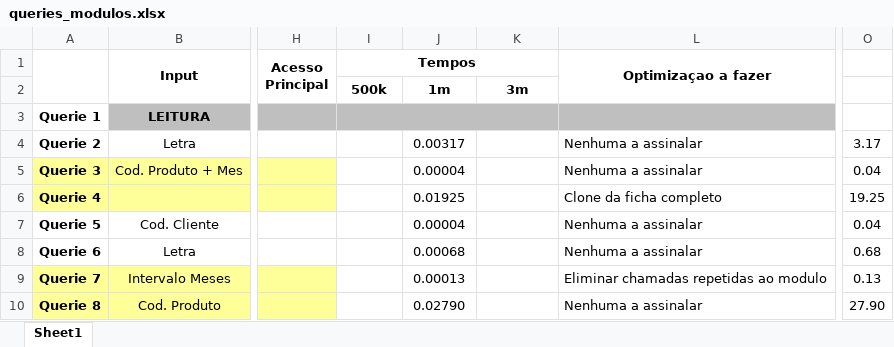
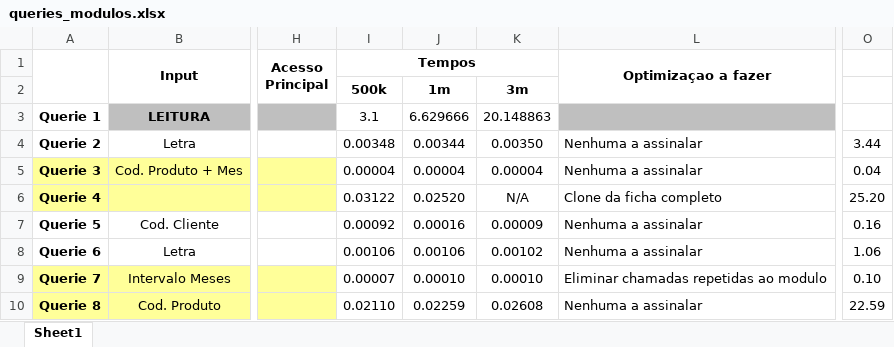
Before and after one commit to NeoSu12/gesthiper, an Excel workbook: DocsAux/queries_modulos.xlsx, sheet Sheet1, drawn as a sheet; only a part is shown, gaps mark what is left out; values as stored, in another font and other column widths than the file's, no borders; the diff covers the shown part only; the diff names each change by its address in the sheet, - before the commit and + after, or states it on an @@ line.

```diff
--- a/DocsAux/queries_modulos.xlsx (sheet Sheet1)
+++ b/DocsAux/queries_modulos.xlsx (sheet Sheet1)
-I3 (Tempos): (empty)
+I3 (Tempos): 3.1
-I3:K3 fill: #BFBFBF
+I3:K3 fill: none
-I3:K3 merged
-J3: (empty)
+J3: 6.629666
-K3: (empty)
+K3: 20.148863
-I4 (Tempos): (empty)
+I4 (Tempos): 0.00348
-J4: 0.00317
+J4: 0.00344
-K4: (empty)
+K4: 0.00350
-O4: 3.17
+O4: 3.44
-I5 (Tempos): (empty)
+I5 (Tempos): 0.00004
-K5: (empty)
+K5: 0.00004
-I6 (Tempos): (empty)
+I6 (Tempos): 0.03122
-J6: 0.01925
+J6: 0.02520
-K6: (empty)
+K6: N/A
-O6: 19.25
+O6: 25.20
-I7 (Tempos): (empty)
+I7 (Tempos): 0.00092
-J7: 0.00004
+J7: 0.00016
-K7: (empty)
+K7: 0.00009
-O7: 0.04
+O7: 0.16
-I8 (Tempos): (empty)
+I8 (Tempos): 0.00106
-J8: 0.00068
+J8: 0.00106
-K8: (empty)
+K8: 0.00102
-O8: 0.68
+O8: 1.06
-I9 (Tempos): (empty)
+I9 (Tempos): 0.00007
-J9: 0.00013
+J9: 0.00010
-K9: (empty)
+K9: 0.00010
-O9: 0.13
+O9: 0.10
-I10 (Tempos): (empty)
+I10 (Tempos): 0.02110
-J10: 0.02790
+J10: 0.02259
-K10: (empty)
+K10: 0.02608
-O10: 27.90
+O10: 22.59
```
Also changed, not shown: 24 edited cells elsewhere in this sheet, 3 other files.
